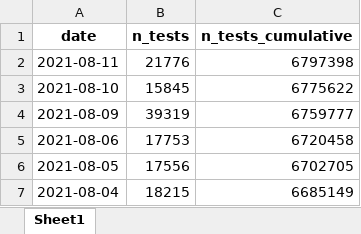
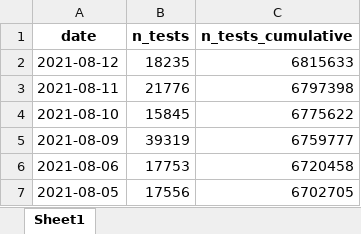
Before and after one commit to thohan88/covid19-nor-data, an Excel workbook: data/03_covid_tests/national_tests.xlsx, sheet Sheet1, drawn as a sheet; only a part is shown; the shorter side is filled out with more unchanged rows; values as stored, in another font and other column widths than the file's, no borders; the diff names each change by its address in the sheet, - before the commit and + after, or states it on an @@ line.

```diff
--- a/data/03_covid_tests/national_tests.xlsx (sheet Sheet1)
+++ b/data/03_covid_tests/national_tests.xlsx (sheet Sheet1)
+row 2: 2021-08-12 | 18235 | 6815633
```
Also changed, not shown: data/01_infected/msis/municipality_and_district_wide.xlsx, data/01_infected/msis/municipality_wide.xlsx, 13 other files.
